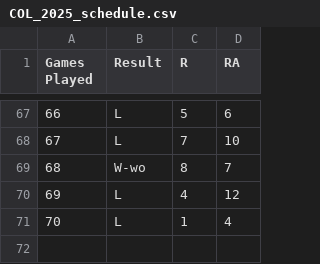
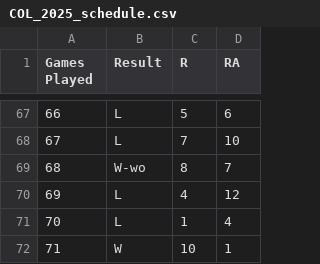
Before and after one commit to ajgafford/rockies-loss-tracker, a CSV file: Data/Raw/COL_2025_schedule.csv, drawn as a sheet; only a part is shown, gaps mark what is left out.

```diff
--- a/Data/Raw/COL_2025_schedule.csv
+++ b/Data/Raw/COL_2025_schedule.csv
@@ -71 +71,2 @@ Games Played,Result,R,RA
 70,L,1,4
+71,W,10,1
```
Also changed, not shown: Data/Processed/losers.csv.
